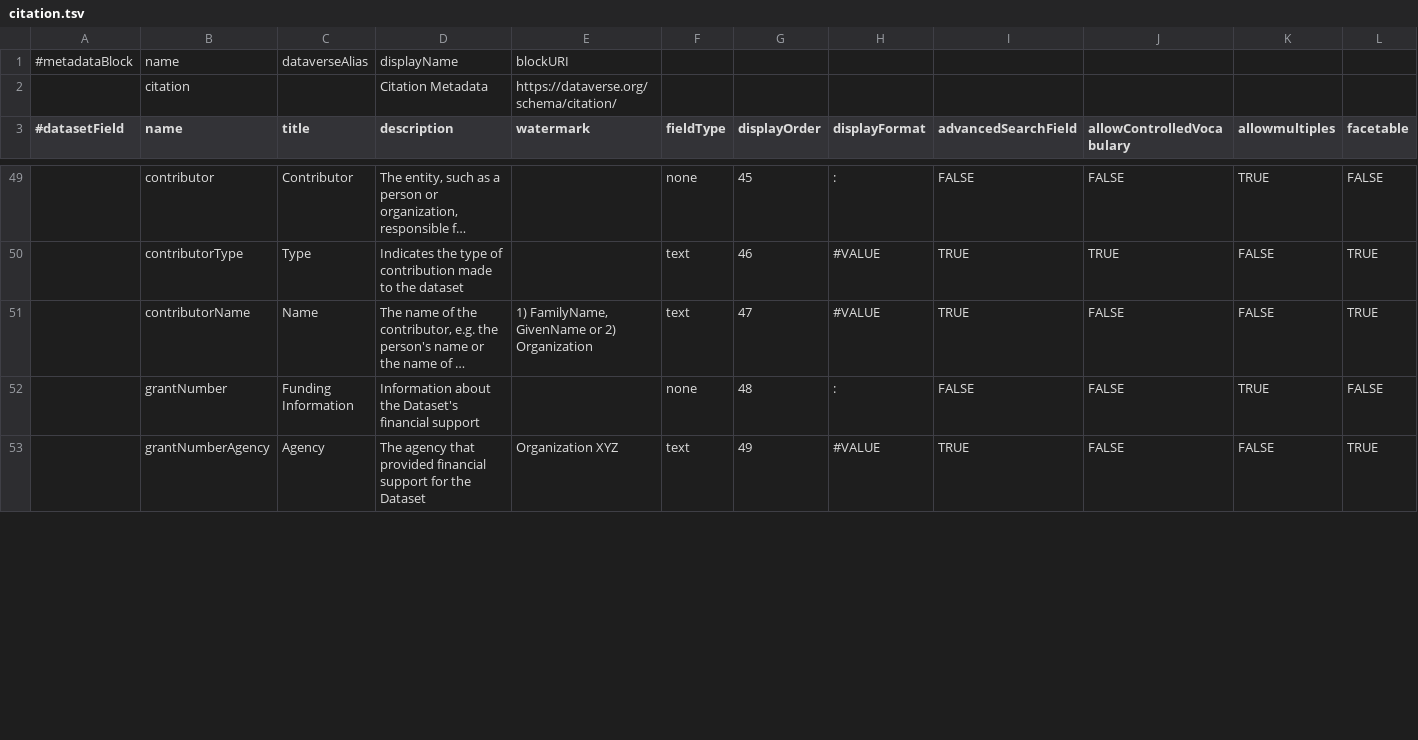
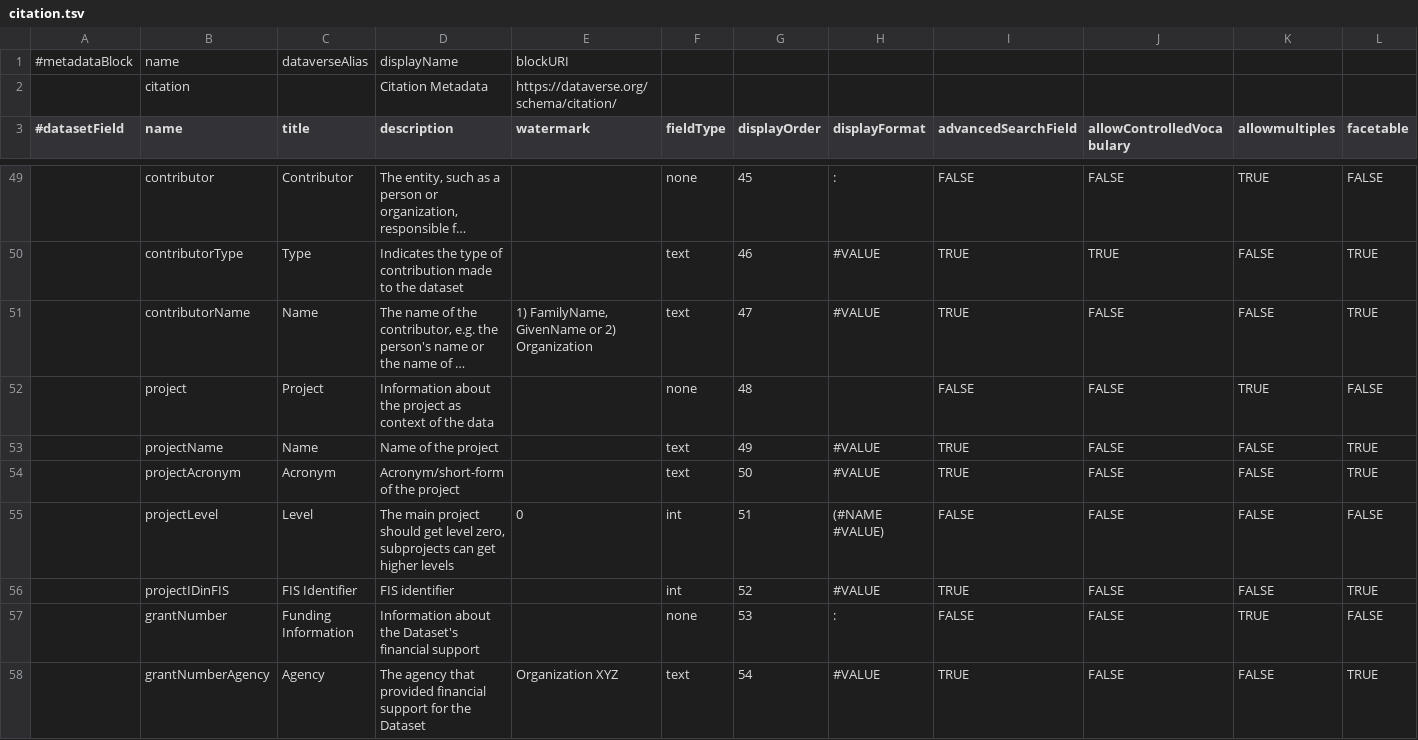
Before and after one commit to izus-fokus/darus-metadata-blocks, a TSV file: citation.tsv, drawn as a sheet; only a part is shown, gaps mark what is left out; long unchanged cells end in …; addresses are those after the commit; rows hold the shown columns only; the diff covers the shown part only; the diff names each change by its address in the sheet, - before the commit and + after, or states it on an @@ line.

Commit message:
Include metadata fields for FIS integration

```diff
--- a/citation.tsv
+++ b/citation.tsv
+row 52:  | project | Project | Information about the project as context of the data |  | none | 48 |  | FALSE | FALSE | TRUE | FALSE
+row 53:  | projectName | Name | Name of the project |  | text | 49 | #VALUE | TRUE | FALSE | FALSE | TRUE
+row 54:  | projectAcronym | Acronym | Acronym/short-form of the project |  | text | 50 | #VALUE | TRUE | FALSE | FALSE | TRUE
+row 55:  | projectLevel | Level | The main project should get level zero, subprojects can get higher levels | 0 | int | 51 | (#NAME #VALUE) | FALSE | FALSE | FALSE | FALSE
+row 56:  | projectIDinFIS | FIS Identifier | FIS identifier |  | int | 52 | #VALUE | TRUE | FALSE | FALSE | TRUE
-G57 (displayOrder): 48
+G57 (displayOrder): 53
-G58 (displayOrder): 49
+G58 (displayOrder): 54
```
Also changed, not shown: 1 added row, 3 removed rows and 36 edited cells elsewhere in this file.
